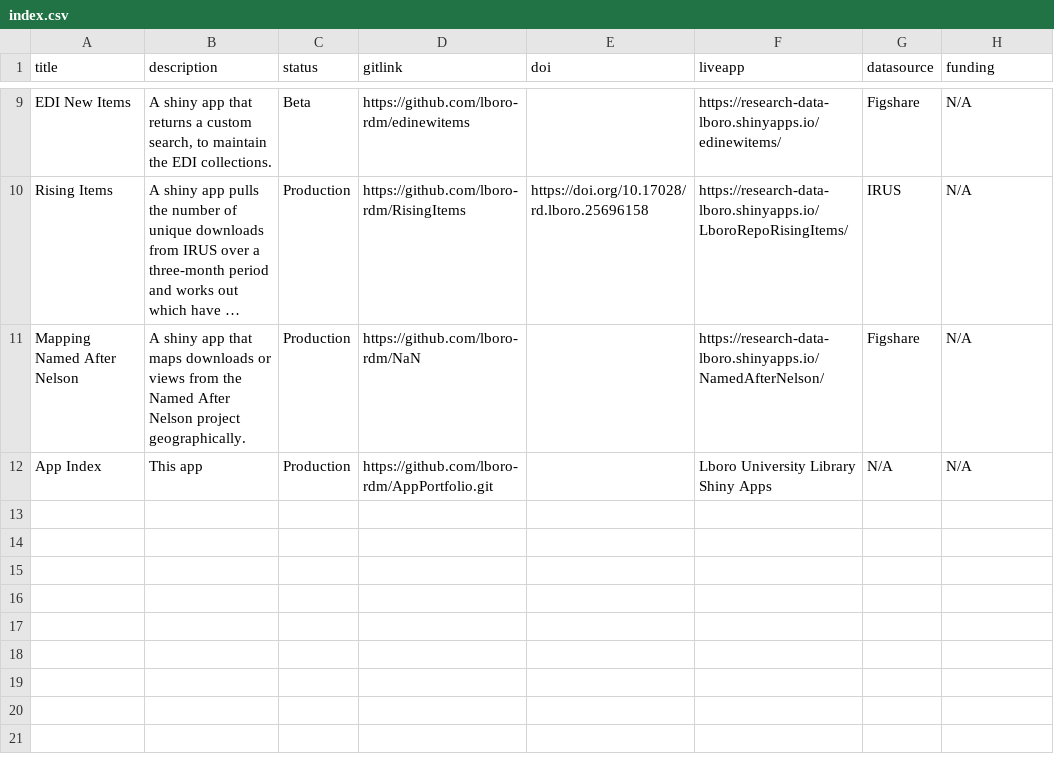
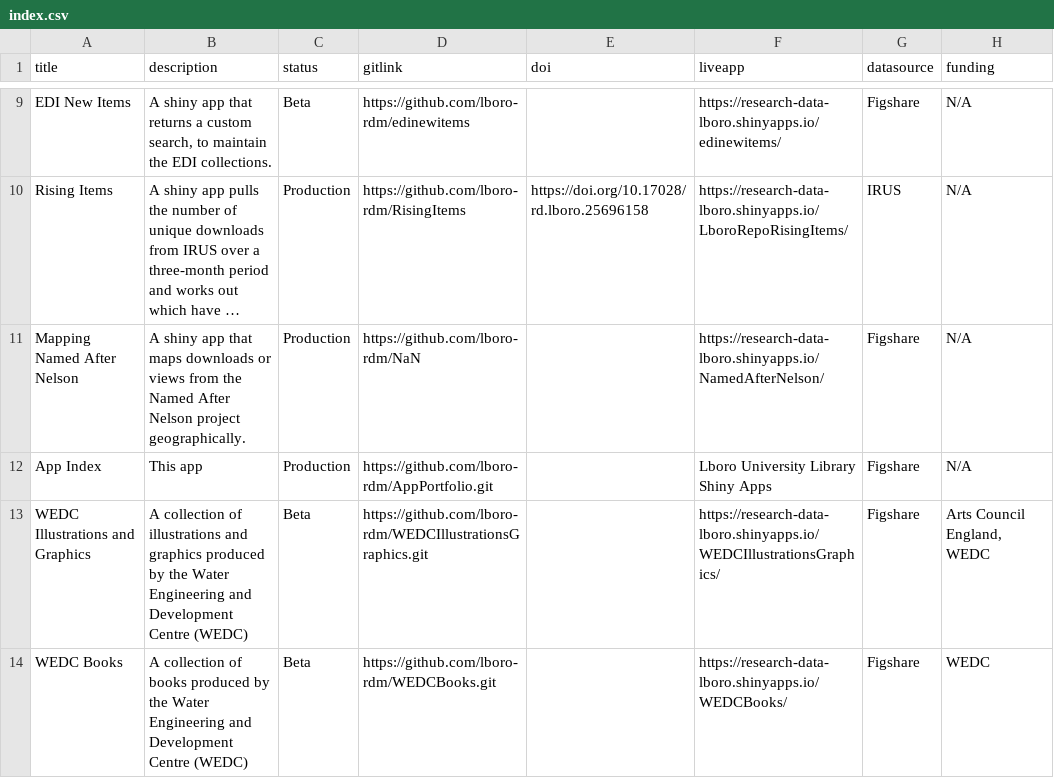
Before and after one commit to lboro-rdm/AppPortfolio, a CSV file: index.csv, drawn as a sheet; only a part is shown, gaps mark what is left out; long unchanged cells end in …; the diff names each change by its address in the sheet, - before the commit and + after, or states it on an @@ line.

Commit message:
updated source of index to figshare file

```diff
--- a/index.csv
+++ b/index.csv
-G12 (datasource): N/A
+G12 (datasource): Figshare
+row 13: WEDC Illustrations and Graphics | A collection of illustrations and graphics produced by the Water Engineering and Development Centre (WEDC) | Beta | https://github.com/lboro-rdm/WEDCIllustrationsGraphics.git |  | https://research-data-lboro.shinyapps.io/WEDCIllustrationsGraphics/ | Figshare | Arts Council England, WEDC
+row 14: WEDC Books | A collection of books produced by the Water Engineering and Development Centre (WEDC) | Beta | https://github.com/lboro-rdm/WEDCBooks.git |  | https://research-data-lboro.shinyapps.io/WEDCBooks/ | Figshare | WEDC
```
Also changed, not shown: 1 other file.
